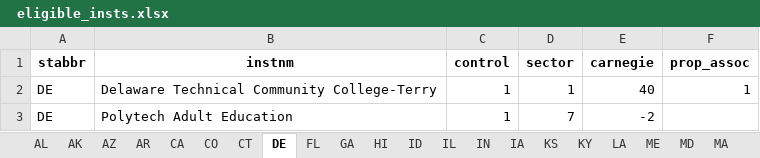
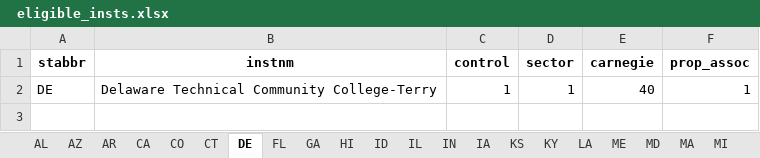
Before and after one commit to wdoyle42/cc_promise_plan, an Excel workbook: output/ eligible_insts.xlsx, sheet DE, drawn as a sheet; values as stored, in another font and other column widths than the file's, no borders; the diff names each change by its address in the sheet, - before the commit and + after, or states it on an @@ line.

```diff
--- a/output/ eligible_insts.xlsx (sheet DE)
+++ b/output/ eligible_insts.xlsx (sheet DE)
-sheet tab: AK
-row 3: DE | Polytech Adult Education | 1 | 7 | -2
```
Also changed, not shown: sheet OH, sheet FL, sheet OK, sheet PA, sheet NY, sheet TN, 18 more sheets, 4 other files.
